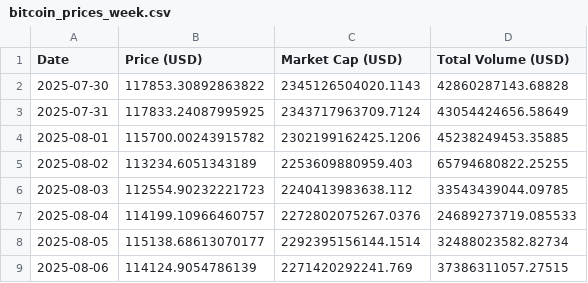
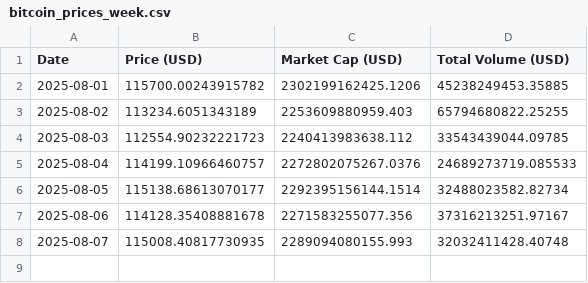
Before and after one commit to giladAlboher/pandas_-project, a CSV file: data/bitcoin_prices_week.csv, drawn as a sheet.

```diff
--- a/data/bitcoin_prices_week.csv
+++ b/data/bitcoin_prices_week.csv
@@ -1,4 +1,2 @@
 Date,Price (USD),Market Cap (USD),Total Volume (USD)
-2025-07-30,117853.30892863822,2345126504020.1143,42860287143.68828
-2025-07-31,117833.24087995925,2343717963709.7124,43054424656.58649
 2025-08-01,115700.00243915782,2302199162425.1206,45238249453.35885
@@ -8,2 +6,3 @@ Date,Price (USD),Market Cap (USD),Total Volume (USD)
 2025-08-05,115138.68613070177,2292395156144.1514,32488023582.82734
-2025-08-06,114124.9054786139,2271420292241.769,37386311057.27515
+2025-08-06,114128.35408881678,2271583255077.356,37316213251.97167
+2025-08-07,115008.40817730935,2289094080155.993,32032411428.40748
```
Also changed, not shown: data/weekly_statistics.csv, 1 other file.
